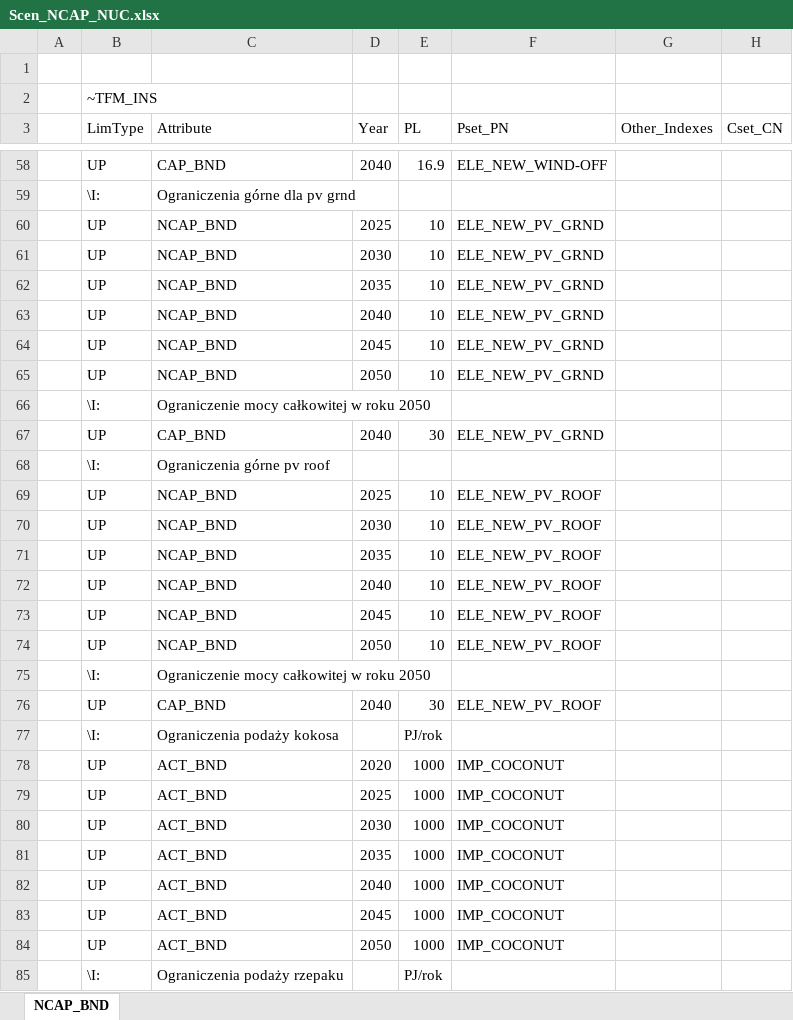
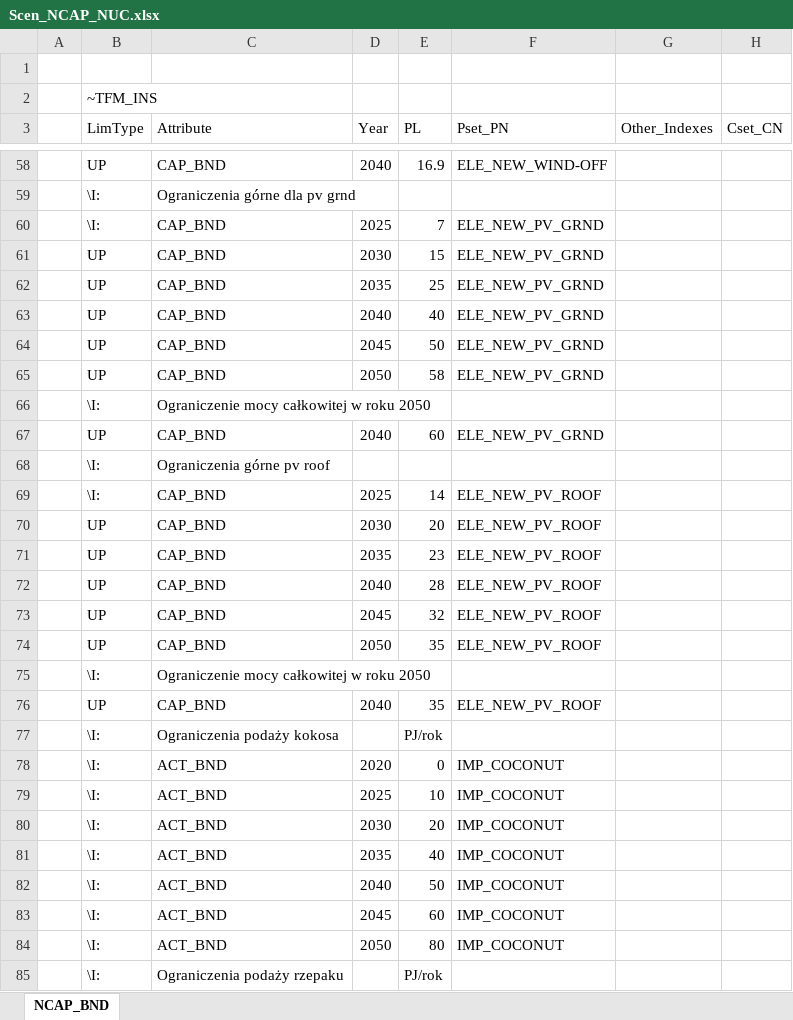
Before and after one commit to Filaz404/kokosiarze, an Excel workbook: SuppXLS/Scen_NCAP_NUC.xlsx, sheet NCAP_BND, drawn as a sheet; only a part is shown, gaps mark what is left out; values as stored, in another font and other column widths than the file's, no cell formats; the diff covers the shown part only; the diff names each change by its address in the sheet, - before the commit and + after, or states it on an @@ line.

```diff
--- a/SuppXLS/Scen_NCAP_NUC.xlsx (sheet NCAP_BND)
+++ b/SuppXLS/Scen_NCAP_NUC.xlsx (sheet NCAP_BND)
-B60 (LimType): UP
+B60 (LimType): \I:
-C60:C65 (Attribute): NCAP_BND
+C60:C65 (Attribute): CAP_BND
-E60 (PL): 10
+E60 (PL): 7
-E61 (PL): 10
+E61 (PL): 15
-E62 (PL): 10
+E62 (PL): 25
-E63 (PL): 10
+E63 (PL): 40
-E64 (PL): 10
+E64 (PL): 50
-E65 (PL): 10
+E65 (PL): 58
-E67 (PL): 30
+E67 (PL): 60
-B69 (LimType): UP
+B69 (LimType): \I:
-C69:C74 (Attribute): NCAP_BND
+C69:C74 (Attribute): CAP_BND
-E69 (PL): 10
+E69 (PL): 14
-E70 (PL): 10
+E70 (PL): 20
-E71 (PL): 10
+E71 (PL): 23
-E72 (PL): 10
+E72 (PL): 28
-E73 (PL): 10
+E73 (PL): 32
-E74 (PL): 10
+E74 (PL): 35
-E76 (PL): 30
+E76 (PL): 35
-B78:B84 (LimType): UP
+B78:B84 (LimType): \I:
-E78 (PL): 1000
+E78 (PL): 0
-E79 (PL): 1000
+E79 (PL): 10
-E80 (PL): 1000
+E80 (PL): 20
-E81 (PL): 1000
+E81 (PL): 40
-E82 (PL): 1000
+E82 (PL): 50
-E83 (PL): 1000
+E83 (PL): 60
-E84 (PL): 1000
+E84 (PL): 80
```
Also changed, not shown: 2 added rows, 1 removed row and 67 edited cells elsewhere in this sheet, cell formats, SubRES_TMPL/SubRES_NEW_PP.xlsx.
